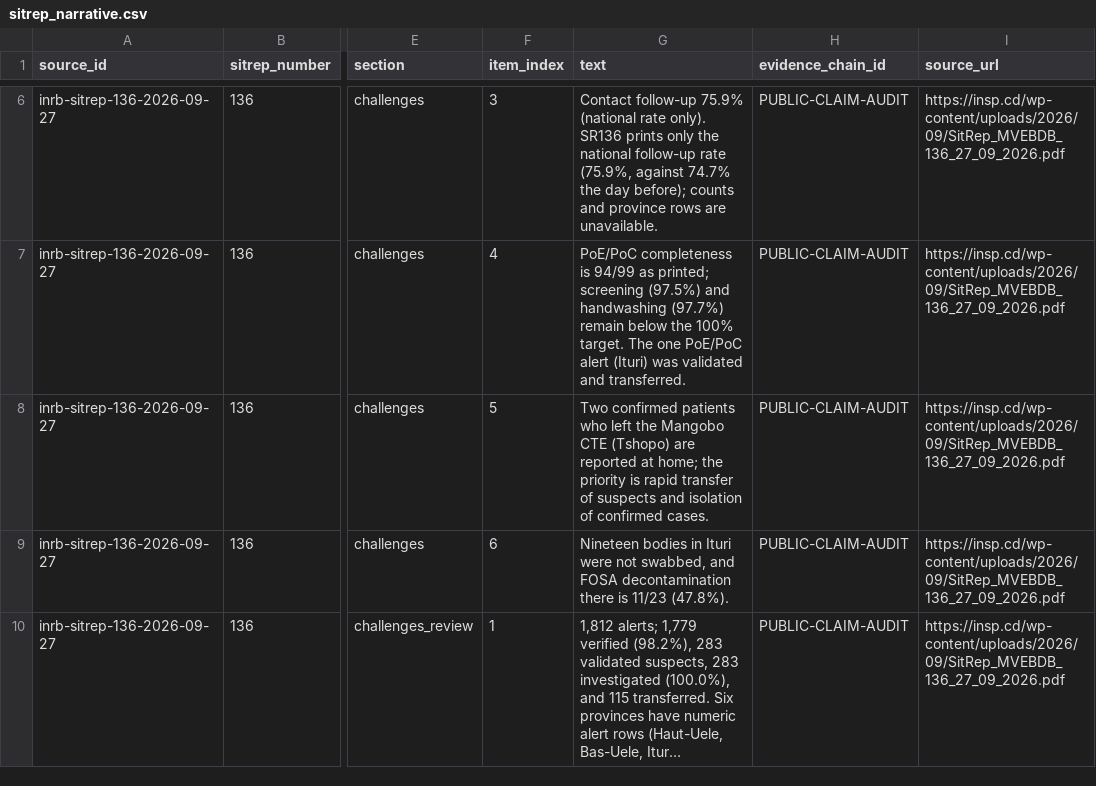
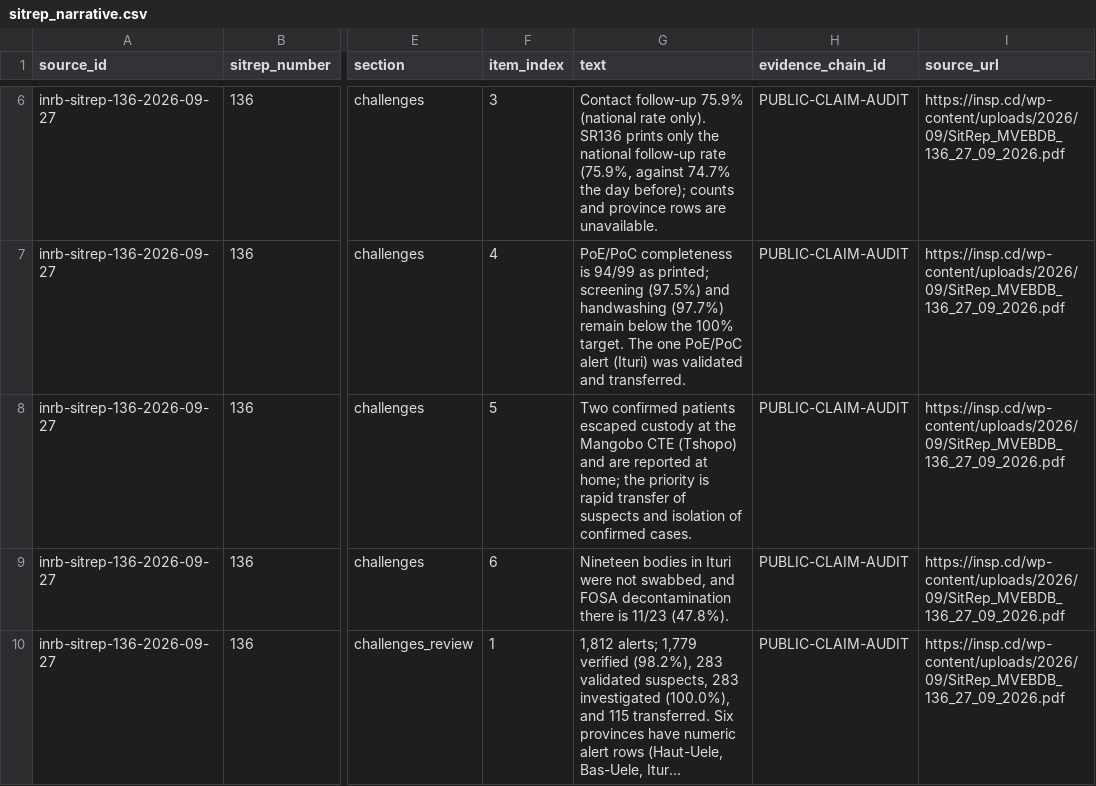
Before and after one commit to ArcedeDev/bdbv-2026-lovs, a CSV file: deliverables/public-health-dataset/sitrep_narrative.csv, drawn as a sheet; only a part is shown, gaps mark what is left out; long unchanged cells end in …; the diff covers the shown part only; the diff names each change by its address in the sheet, - before the commit and + after, or states it on an @@ line.

Commit message:
Word the SR135 and SR136 challenge lines so the evidence corpus can type them
Nord-Kivu's SR135 care line now leads with its total against beds, Ituri's
SR135 line names care capacity, and SR136's Mangobo line says the two
confirmed patients escaped custody. The figures are unchanged.

```diff
--- a/deliverables/public-health-dataset/sitrep_narrative.csv
+++ b/deliverables/public-health-dataset/sitrep_narrative.csv
-G8 (text): …confirmed patients who left the Mangobo CTE (Tshopo) are reported…
+G8 (text): …confirmed patients escaped custody at the Mangobo CTE (Tshopo) and are reported…
```
Also changed, not shown: 1 edited cell elsewhere in this file, deliverables/public-health-dataset/sources.csv, 8 other files.
